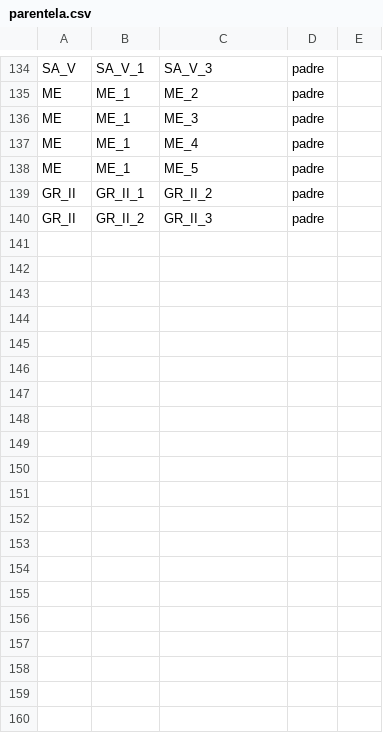
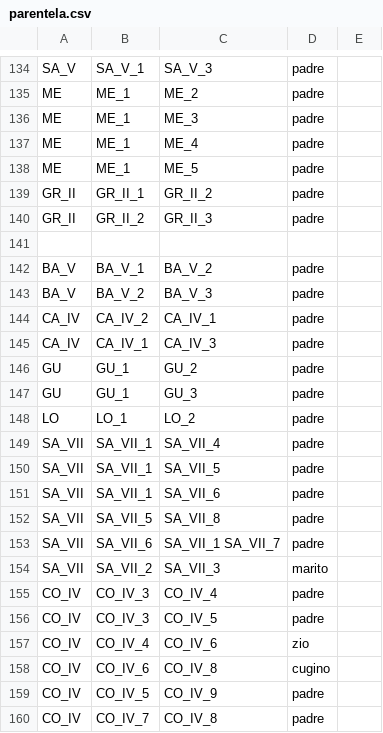
Before and after one commit to FondazioneFedericoZeri/Mercato_dell_arte, a CSV file: data/parentela.csv, drawn as a sheet; only a part is shown, gaps mark what is left out; the diff covers the shown part only; the diff names each change by its address in the sheet, - before the commit and + after, or states it on an @@ line.

```diff
--- a/data/parentela.csv
+++ b/data/parentela.csv
+row 141: (empty)
+row 142: BA_V | BA_V_1 | BA_V_2 | padre
+row 143: BA_V | BA_V_2 | BA_V_3 | padre
+row 144: CA_IV | CA_IV_2 | CA_IV_1 | padre
+row 145: CA_IV | CA_IV_1 | CA_IV_3 | padre
+row 146: GU | GU_1 | GU_2 | padre
+row 147: GU | GU_1 | GU_3 | padre
+row 148: LO | LO_1 | LO_2 | padre
+row 149: SA_VII | SA_VII_1 | SA_VII_4 | padre
+row 150: SA_VII | SA_VII_1 | SA_VII_5 | padre
+row 151: SA_VII | SA_VII_1 | SA_VII_6 | padre
+row 152: SA_VII | SA_VII_5 | SA_VII_8 | padre
+row 153: SA_VII | SA_VII_6 | SA_VII_1 SA_VII_7 | padre
+row 154: SA_VII | SA_VII_2 | SA_VII_3 | marito
+row 155: CO_IV | CO_IV_3 | CO_IV_4 | padre
+row 156: CO_IV | CO_IV_3 | CO_IV_5 | padre
+row 157: CO_IV | CO_IV_4 | CO_IV_6 | zio
+row 158: CO_IV | CO_IV_6 | CO_IV_8 | cugino
+row 159: CO_IV | CO_IV_5 | CO_IV_9 | padre
+row 160: CO_IV | CO_IV_7 | CO_IV_8 | padre
```
Also changed, not shown: 18 added rows elsewhere in this file, data/collaboratori.tsv, data/compravendite.tsv, 5 other files.
